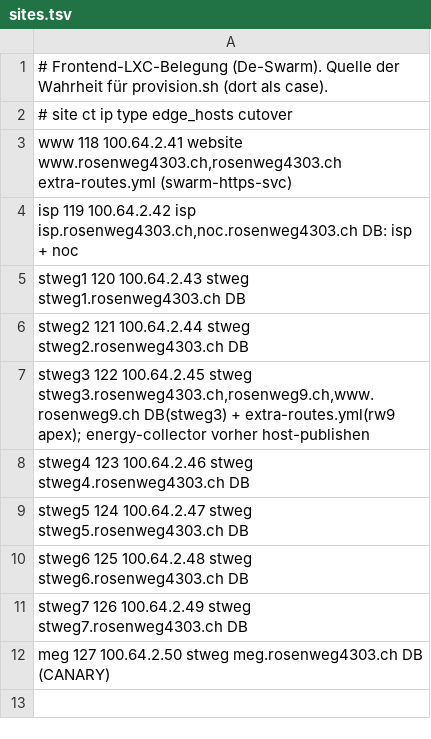
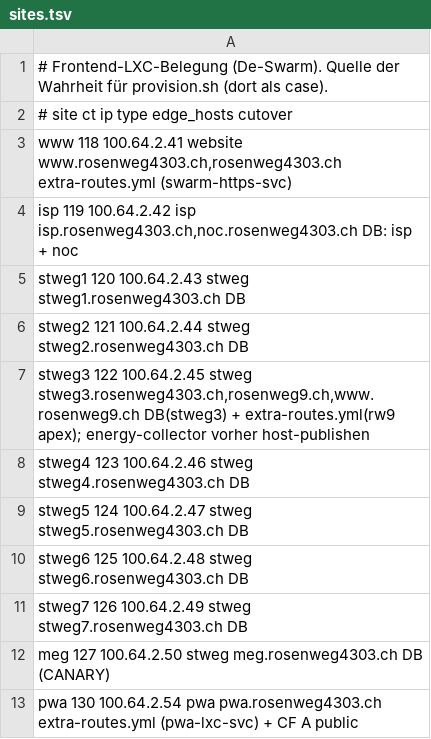
Before and after one commit to Rosenweg/Website, a TSV file: frontends-lxc/sites.tsv, drawn as a sheet; the diff names each change by its address in the sheet, - before the commit and + after, or states it on an @@ line.

```diff
--- a/frontends-lxc/sites.tsv
+++ b/frontends-lxc/sites.tsv
+row 13: pwa 130 100.64.2.54 pwa pwa.rosenweg4303.ch extra-routes.yml (pwa-lxc-svc) + CF A public
```
Also changed, not shown: 9 other files.
